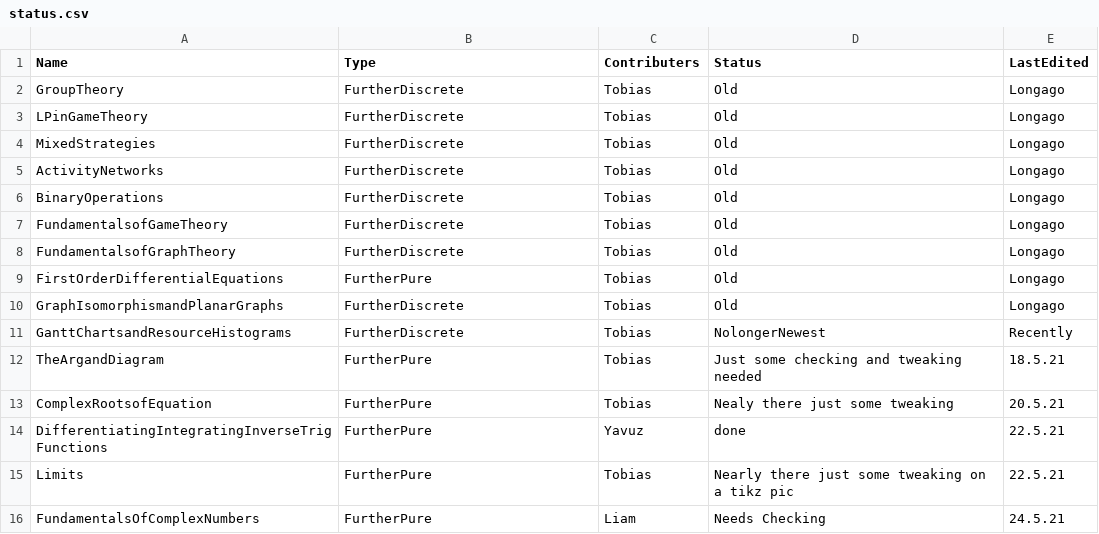
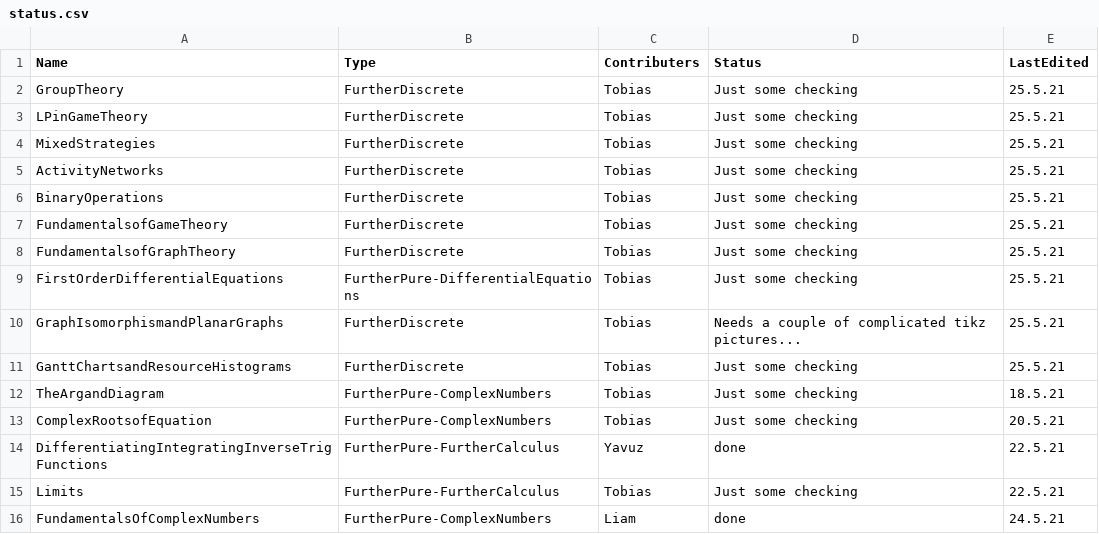
Before and after one commit to tbretschneider/kesmaths-beamer, a CSV file: status.csv, drawn as a sheet.

Commit message:
Update status.csv

```diff
--- a/status.csv
+++ b/status.csv
@@ -1,16 +1,16 @@
 Name,Type,Contributers,Status,LastEdited
-GroupTheory,FurtherDiscrete,Tobias,Old,Longago
-LPinGameTheory,FurtherDiscrete,Tobias,Old,Longago
-MixedStrategies,FurtherDiscrete,Tobias,Old,Longago
-ActivityNetworks,FurtherDiscrete,Tobias,Old,Longago
-BinaryOperations,FurtherDiscrete,Tobias,Old,Longago
-FundamentalsofGameTheory,FurtherDiscrete,Tobias,Old,Longago
-FundamentalsofGraphTheory,FurtherDiscrete,Tobias,Old,Longago
-FirstOrderDifferentialEquations,FurtherPure,Tobias,Old,Longago
-GraphIsomorphismandPlanarGraphs,FurtherDiscrete,Tobias,Old,Longago
-GanttChartsandResourceHistograms,FurtherDiscrete,Tobias,NolongerNewest,Recently
-TheArgandDiagram,FurtherPure,Tobias,Just some checking and tweaking needed,18.5.21
-ComplexRootsofEquation,FurtherPure,Tobias,Nealy there just some tweaking,20.5.21
-DifferentiatingIntegratingInverseTrigFunctions,FurtherPure,Yavuz,done,22.5.21
-Limits,FurtherPure,Tobias,Nearly there just some tweaking on a tikz pic,22.5.21
-FundamentalsOfComplexNumbers,FurtherPure,Liam,Needs Checking,24.5.21
+GroupTheory,FurtherDiscrete,Tobias,Just some checking,25.5.21
+LPinGameTheory,FurtherDiscrete,Tobias,Just some checking,25.5.21
+MixedStrategies,FurtherDiscrete,Tobias,Just some checking,25.5.21
+ActivityNetworks,FurtherDiscrete,Tobias,Just some checking,25.5.21
+BinaryOperations,FurtherDiscrete,Tobias,Just some checking,25.5.21
+FundamentalsofGameTheory,FurtherDiscrete,Tobias,Just some checking,25.5.21
+FundamentalsofGraphTheory,FurtherDiscrete,Tobias,Just some checking,25.5.21
+FirstOrderDifferentialEquations,FurtherPure-DifferentialEquations,Tobias,Just some checking,25.5.21
+GraphIsomorphismandPlanarGraphs,FurtherDiscrete,Tobias,Needs a couple of complicated tikz pictures...,25.5.21
+GanttChartsandResourceHistograms,FurtherDiscrete,Tobias,Just some checking,25.5.21
+TheArgandDiagram,FurtherPure-ComplexNumbers,Tobias,Just some checking,18.5.21
+ComplexRootsofEquation,FurtherPure-ComplexNumbers,Tobias,Just some checking,20.5.21
+DifferentiatingIntegratingInverseTrigFunctions,FurtherPure-FurtherCalculus,Yavuz,done,22.5.21
+Limits,FurtherPure-FurtherCalculus,Tobias,Just some checking,22.5.21
+FundamentalsOfComplexNumbers,FurtherPure-ComplexNumbers,Liam,done,24.5.21
```
